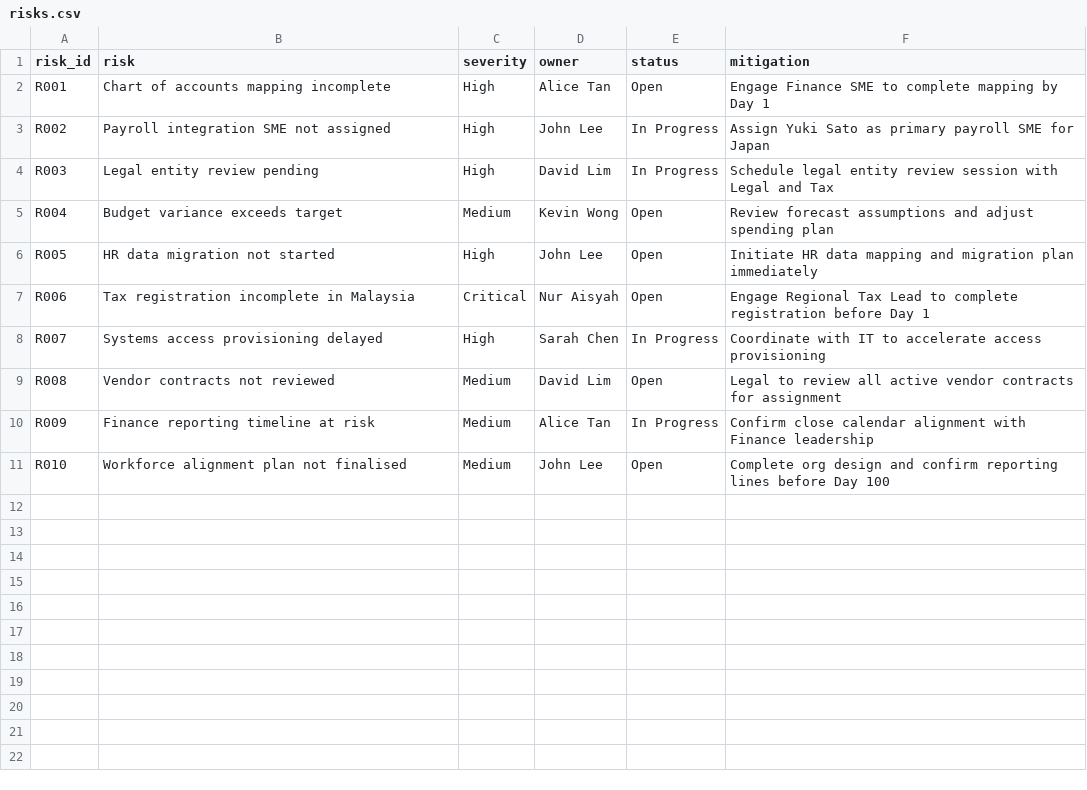
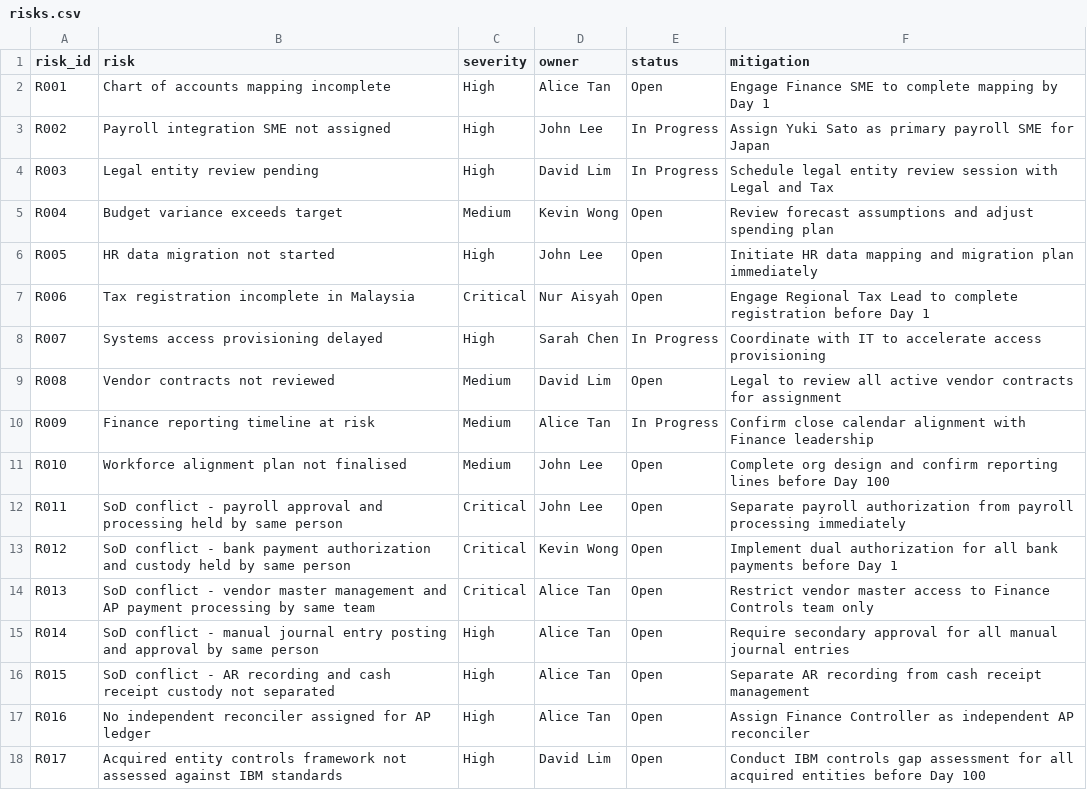
Before and after one commit to beowkoon/IBM-Bob-Acquisition-Speed-Command-Center, a CSV file: sample_data/risks.csv, drawn as a sheet.

Commit message:
Add SoD assessment: sod_matrix.csv, updated risk skill with SoD logic, SoD section in Risks tab with process/task/role filtering

```diff
--- a/sample_data/risks.csv
+++ b/sample_data/risks.csv
@@ -11 +11,8 @@ R009,Finance reporting timeline at risk,Medium,Alice Tan,In Progress,Confirm clo
 R010,Workforce alignment plan not finalised,Medium,John Lee,Open,Complete org design and confirm reporting lines before Day 100
+R011,SoD conflict - payroll approval and processing held by same person,Critical,John Lee,Open,Separate payroll authorization from payroll processing immediately
+R012,SoD conflict - bank payment authorization and custody held by same person,Critical,Kevin Wong,Open,Implement dual authorization for all bank payments before Day 1
+R013,SoD conflict - vendor master management and AP payment processing by same team,Critical,Alice Tan,Open,Restrict vendor master access to Finance Controls team only
+R014,SoD conflict - manual journal entry posting and approval by same person,High,Alice Tan,Open,Require secondary approval for all manual journal entries
+R015,SoD conflict - AR recording and cash receipt custody not separated,High,Alice Tan,Open,Separate AR recording from cash receipt management
+R016,No independent reconciler assigned for AP ledger,High,Alice Tan,Open,Assign Finance Controller as independent AP reconciler
+R017,Acquired entity controls framework not assessed against IBM standards,High,David Lim,Open,Conduct IBM controls gap assessment for all acquired entities before Day 100
```
Also changed, not shown: 3 other files.
